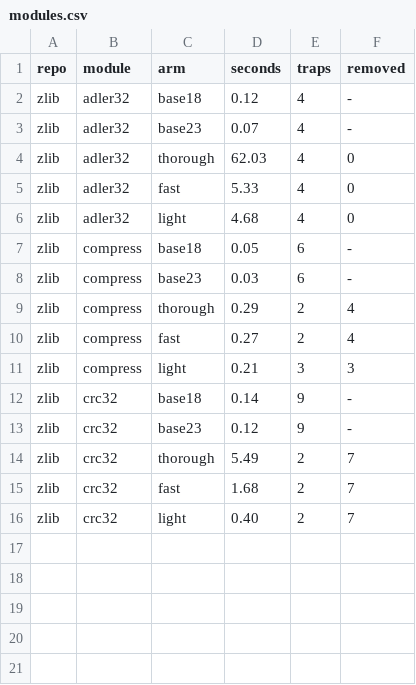
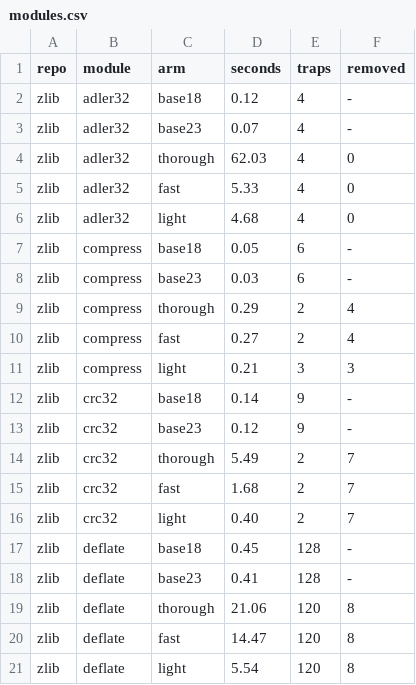
Before and after one commit to AmiraliE1380/ODeSSy, a CSV file: results/static/souper_static_poison/modules.csv, drawn as a sheet.

Commit message:
souper static: zlib/deflate

```diff
--- a/results/static/souper_static_poison/modules.csv
+++ b/results/static/souper_static_poison/modules.csv
@@ -16 +16,6 @@ zlib,crc32,fast,1.68,2,7
 zlib,crc32,light,0.40,2,7
+zlib,deflate,base18,0.45,128,-
+zlib,deflate,base23,0.41,128,-
+zlib,deflate,thorough,21.06,120,8
+zlib,deflate,fast,14.47,120,8
+zlib,deflate,light,5.54,120,8
```
